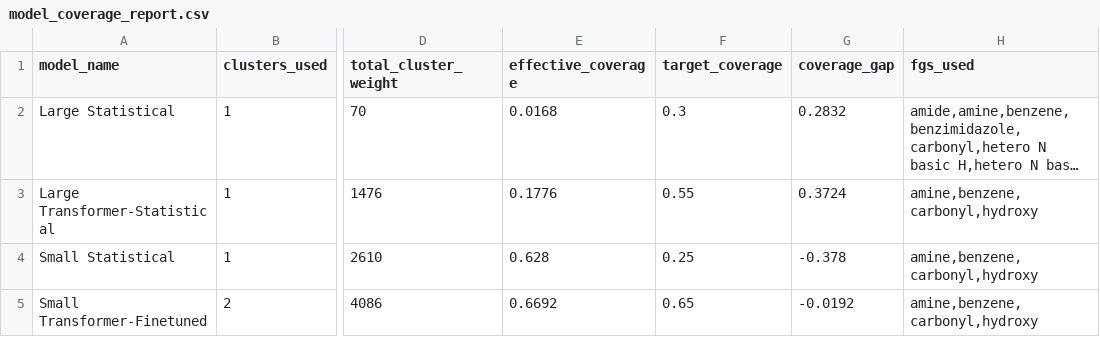
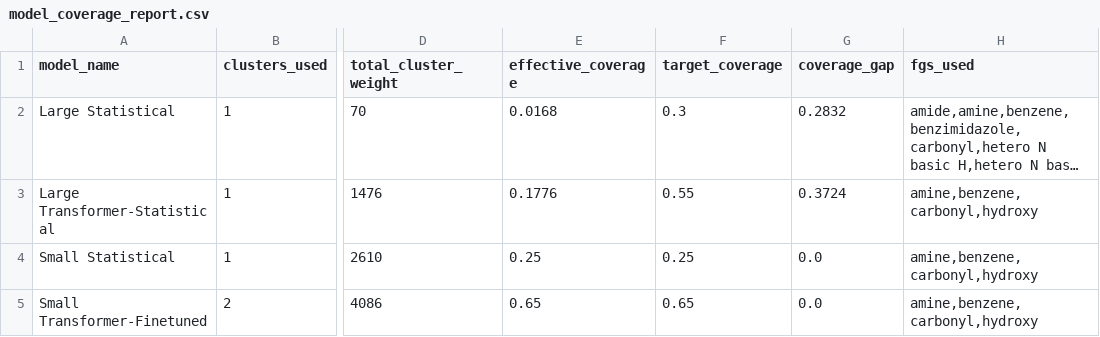
Before and after one commit to bransom960/AccFG_ModelCreation, a CSV file: molecule-fg data/csv_outputs/model_coverage_report.csv, drawn as a sheet; only a part is shown, gaps mark what is left out; long unchanged cells end in …; the diff names each change by its address in the sheet, - before the commit and + after, or states it on an @@ line.

```diff
--- a/molecule-fg data/csv_outputs/model_coverage_report.csv
+++ b/molecule-fg data/csv_outputs/model_coverage_report.csv
-E4 (effective_coverage): 0.628
+E4 (effective_coverage): 0.25
-G4 (coverage_gap): -0.378
+G4 (coverage_gap): 0.0
-E5 (effective_coverage): 0.6692
+E5 (effective_coverage): 0.65
-G5 (coverage_gap): -0.0192
+G5 (coverage_gap): 0.0
```
Also changed, not shown: molecule-fg data/csv_outputs/model_assignments.csv, 3 other files.
